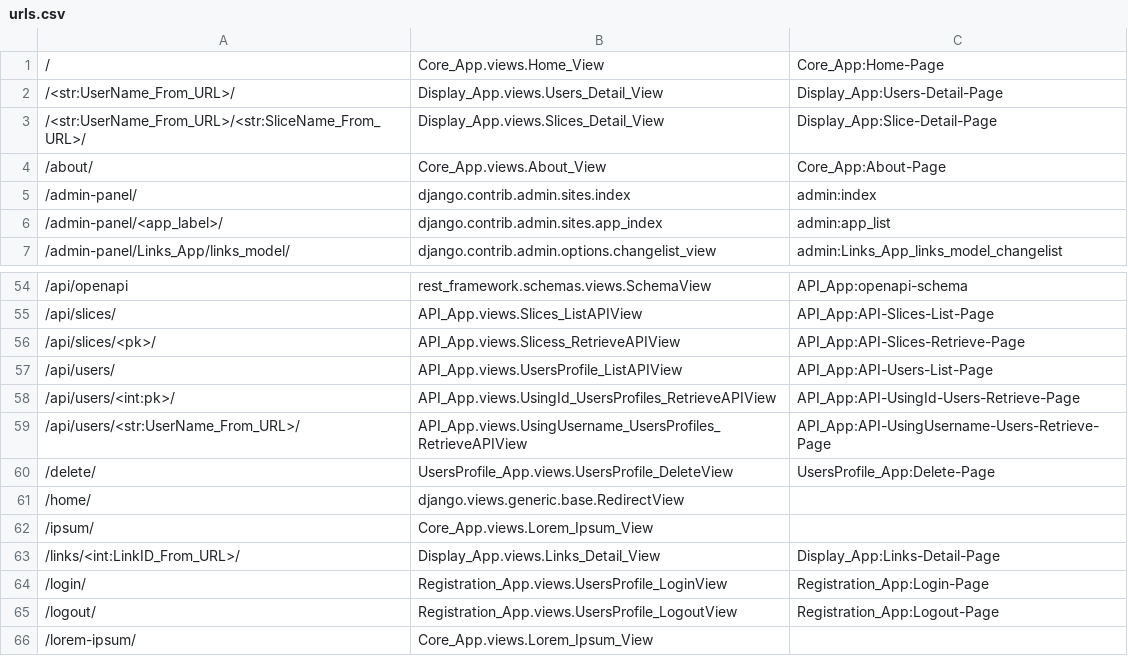
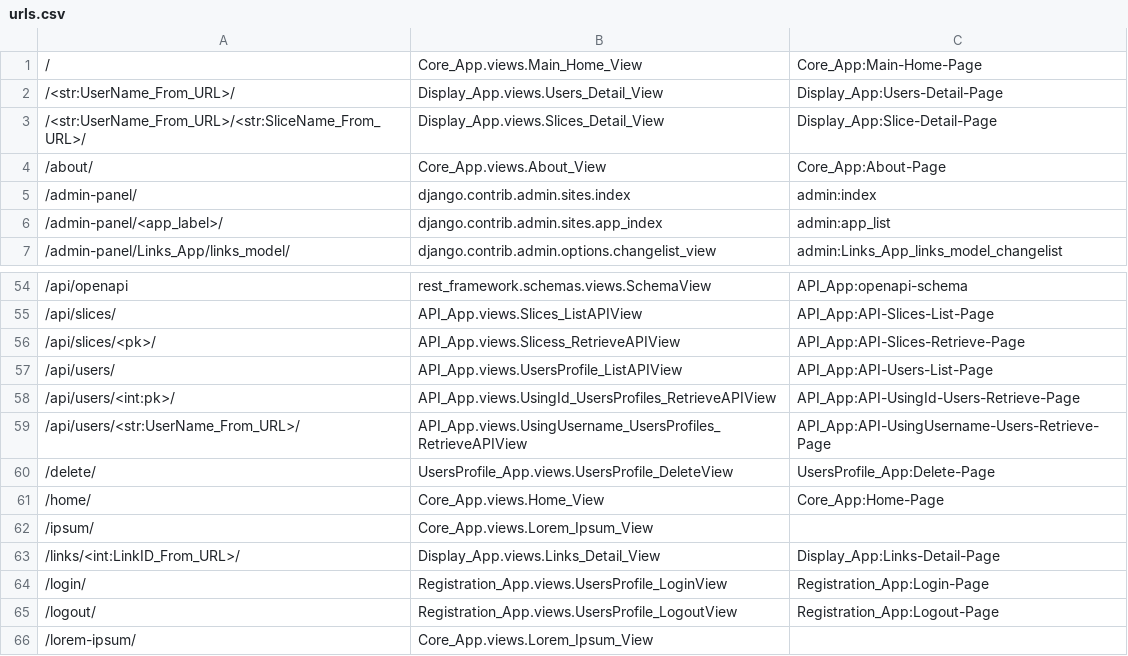
Before and after one commit to withrvr/1Link, a CSV file: src/urls.csv, drawn as a sheet; only a part is shown, gaps mark what is left out; the diff names each change by its address in the sheet, - before the commit and + after, or states it on an @@ line.

Commit message:
urls updated

```diff
--- a/src/urls.csv
+++ b/src/urls.csv
-B1: Core_App.views.Home_View
+B1: Core_App.views.Main_Home_View
-C1: Core_App:Home-Page
+C1: Core_App:Main-Home-Page
-B61: django.views.generic.base.RedirectView
+B61: Core_App.views.Home_View
-C61: (empty)
+C61: Core_App:Home-Page
```
